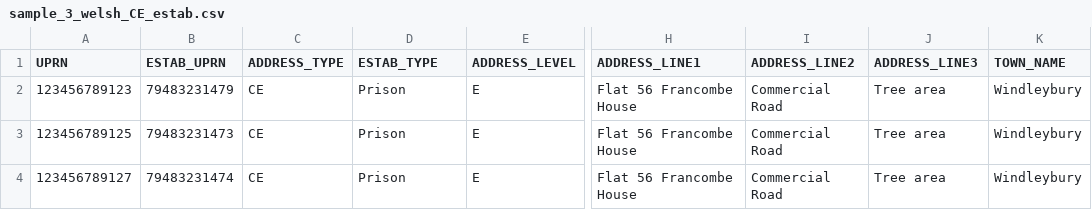
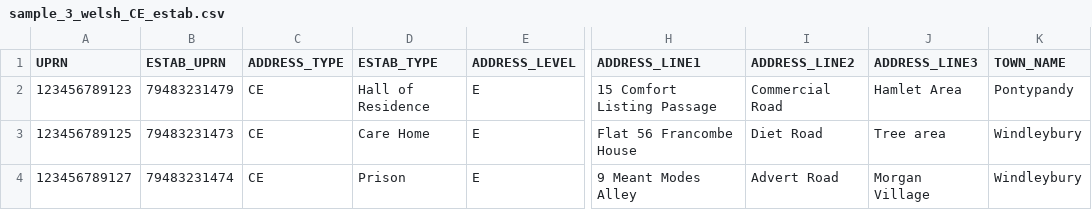
Before and after one commit to ONSdigital/census-rm-acceptance-tests, a CSV file: resources/sample_files/sample_3_welsh_CE_estab.csv, drawn as a sheet; only a part is shown, gaps mark what is left out; the diff names each change by its address in the sheet, - before the commit and + after, or states it on an @@ line.

```diff
--- a/resources/sample_files/sample_3_welsh_CE_estab.csv
+++ b/resources/sample_files/sample_3_welsh_CE_estab.csv
-D2 (ESTAB_TYPE): Prison
+D2 (ESTAB_TYPE): Hall of Residence
-H2 (ADDRESS_LINE1): Flat 56 Francombe House
+H2 (ADDRESS_LINE1): 15 Comfort Listing Passage
-J2 (ADDRESS_LINE3): Tree area
+J2 (ADDRESS_LINE3): Hamlet Area
-K2 (TOWN_NAME): Windleybury
+K2 (TOWN_NAME): Pontypandy
-D3 (ESTAB_TYPE): Prison
+D3 (ESTAB_TYPE): Care Home
-I3 (ADDRESS_LINE2): Commercial Road
+I3 (ADDRESS_LINE2): Diet Road
-H4 (ADDRESS_LINE1): Flat 56 Francombe House
+H4 (ADDRESS_LINE1): 9 Meant Modes Alley
-I4 (ADDRESS_LINE2): Commercial Road
+I4 (ADDRESS_LINE2): Advert Road
-J4 (ADDRESS_LINE3): Tree area
+J4 (ADDRESS_LINE3): Morgan Village
```
Also changed, not shown: resources/sample_files/sample_3_english_CE_estab.csv.
